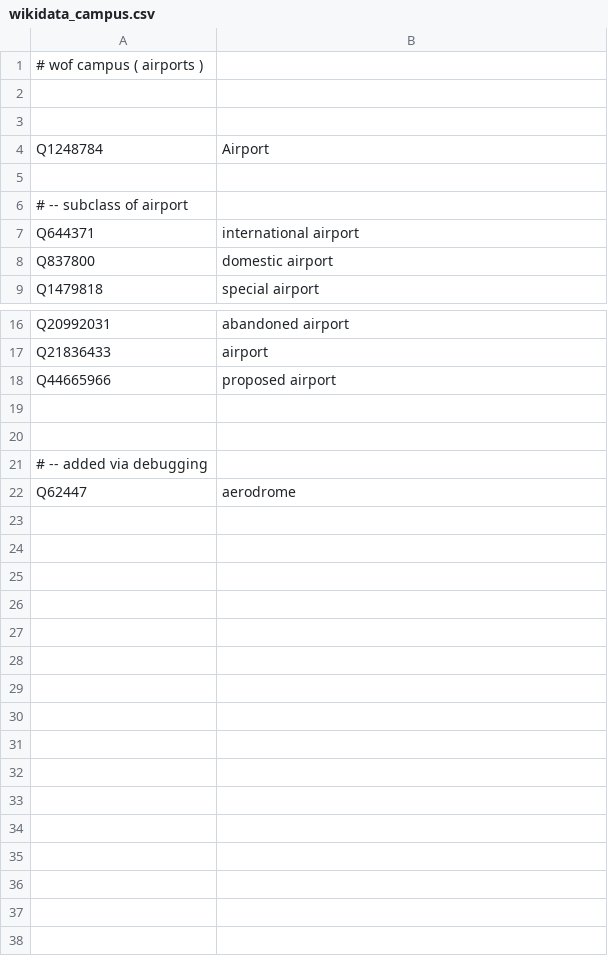
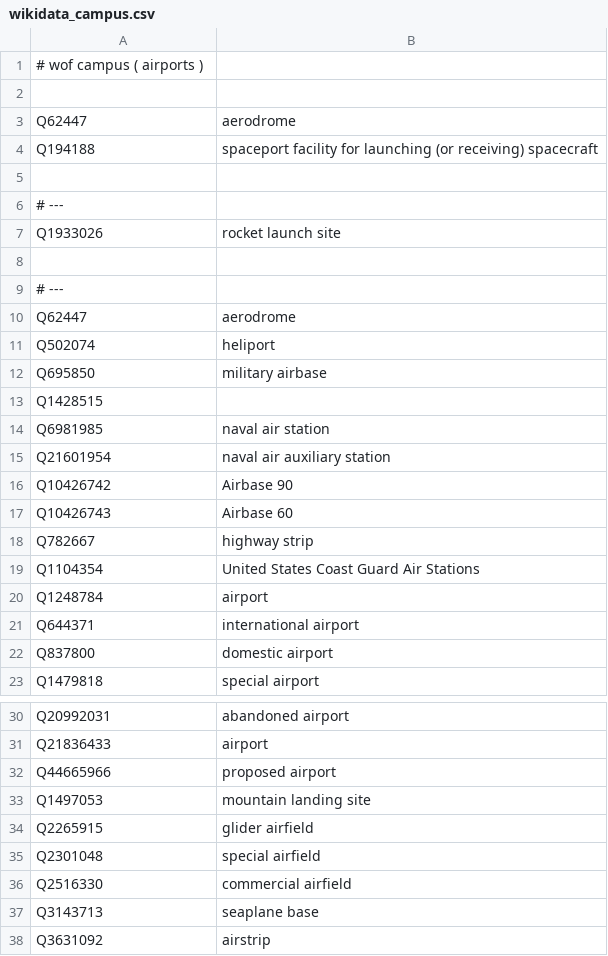
Before and after one commit to whosonfirst/concordances-whosonfirst-wikidata, a CSV file: code/wikidata_campus.csv, drawn as a sheet; only a part is shown, gaps mark what is left out; removed rows and columns are numbered as before the commit, all else as after; the diff names each change by its address in the sheet, - before the commit and + after, or states it on an @@ line.

Commit message:
refresh/add new :  airports/campus wikidata codes

```diff
--- a/code/wikidata_campus.csv
+++ b/code/wikidata_campus.csv
@@ row 22 moved to row 3: Q62447 @@
+row 4: Q194188 | spaceport facility for launching (or receiving) spacecraft
-row 4: Q1248784 | Airport
+row 6: # ---
+row 7: Q1933026 | rocket launch site
-A9: # -- subclass of airport
+A9: # ---
+row 10: Q62447 | aerodrome
+row 11: Q502074 | heliport
+row 12: Q695850 | military airbase
+row 13: Q1428515
+row 14: Q6981985 | naval air station
+row 15: Q21601954 | naval air auxiliary station
+row 16: Q10426742 | Airbase 90
+row 17: Q10426743 | Airbase 60
+row 18: Q782667 | highway strip
+row 19: Q1104354 | United States Coast Guard Air Stations
+row 20: Q1248784 | airport
-row 33: (empty)
+row 33: Q1497053 | mountain landing site
-row 34: (empty)
+row 34: Q2265915 | glider airfield
-row 21: # -- added via debugging
+row 35: Q2301048 | special airfield
+row 36: Q2516330 | commercial airfield
+row 37: Q3143713 | seaplane base
+row 38: Q3631092 | airstrip
```
